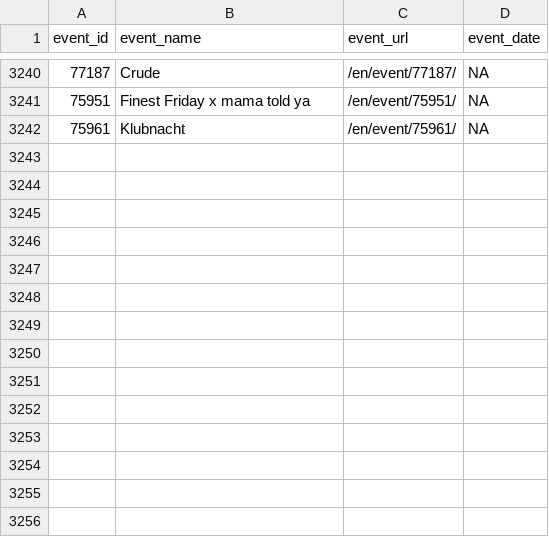
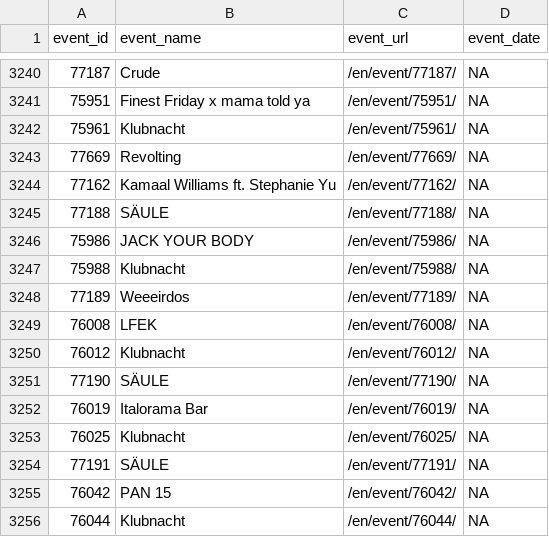
Before and after one commit to ewenme/berghain, a CSV file: data/events.csv, drawn as a sheet; only a part is shown, gaps mark what is left out; the diff names each change by its address in the sheet, - before the commit and + after, or states it on an @@ line.

```diff
--- a/data/events.csv
+++ b/data/events.csv
+row 3243: 77669 | Revolting | /en/event/77669/ | NA
+row 3244: 77162 | Kamaal Williams ft. Stephanie Yu | /en/event/77162/ | NA
+row 3245: 77188 | SÄULE | /en/event/77188/ | NA
+row 3246: 75986 | JACK YOUR BODY | /en/event/75986/ | NA
+row 3247: 75988 | Klubnacht | /en/event/75988/ | NA
+row 3248: 77189 | Weeeirdos | /en/event/77189/ | NA
+row 3249: 76008 | LFEK | /en/event/76008/ | NA
+row 3250: 76012 | Klubnacht | /en/event/76012/ | NA
+row 3251: 77190 | SÄULE | /en/event/77190/ | NA
+row 3252: 76019 | Italorama Bar | /en/event/76019/ | NA
+row 3253: 76025 | Klubnacht | /en/event/76025/ | NA
+row 3254: 77191 | SÄULE | /en/event/77191/ | NA
+row 3255: 76042 | PAN 15 | /en/event/76042/ | NA
+row 3256: 76044 | Klubnacht | /en/event/76044/ | NA
```
Also changed, not shown: 1 other file.
